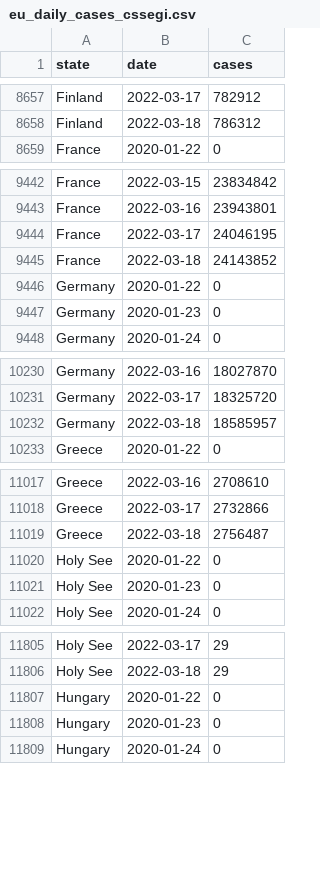
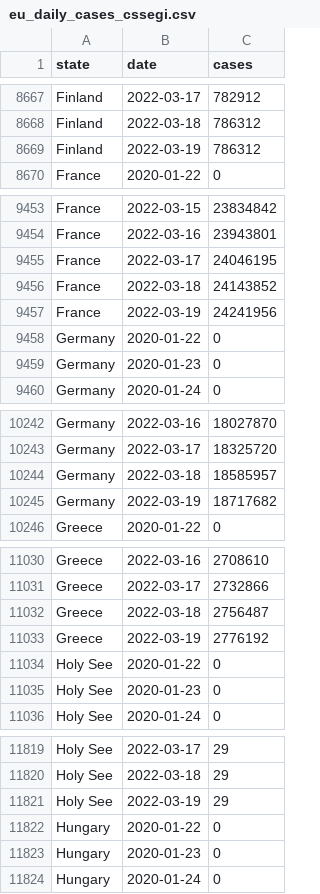
Before and after one commit to custompointofview/covid-19, a CSV file: realtime-rt/collections/eu_daily_cases_cssegi.csv, drawn as a sheet; only a part is shown, gaps mark what is left out; the diff covers the shown part only; the diff names each change by its address in the sheet, - before the commit and + after, or states it on an @@ line.

```diff
--- a/realtime-rt/collections/eu_daily_cases_cssegi.csv
+++ b/realtime-rt/collections/eu_daily_cases_cssegi.csv
+row 8669: Finland | 2022-03-19 | 786312
+row 9457: France | 2022-03-19 | 24241956
+row 10245: Germany | 2022-03-19 | 18717682
+row 11033: Greece | 2022-03-19 | 2776192
+row 11821: Holy See | 2022-03-19 | 29
```
Also changed, not shown: 37 added rows elsewhere in this file, realtime-rt/collections/ro_daily_cases_code.csv, realtime-rt/collections/ro_daily_cases_county.csv, 22 other files.
